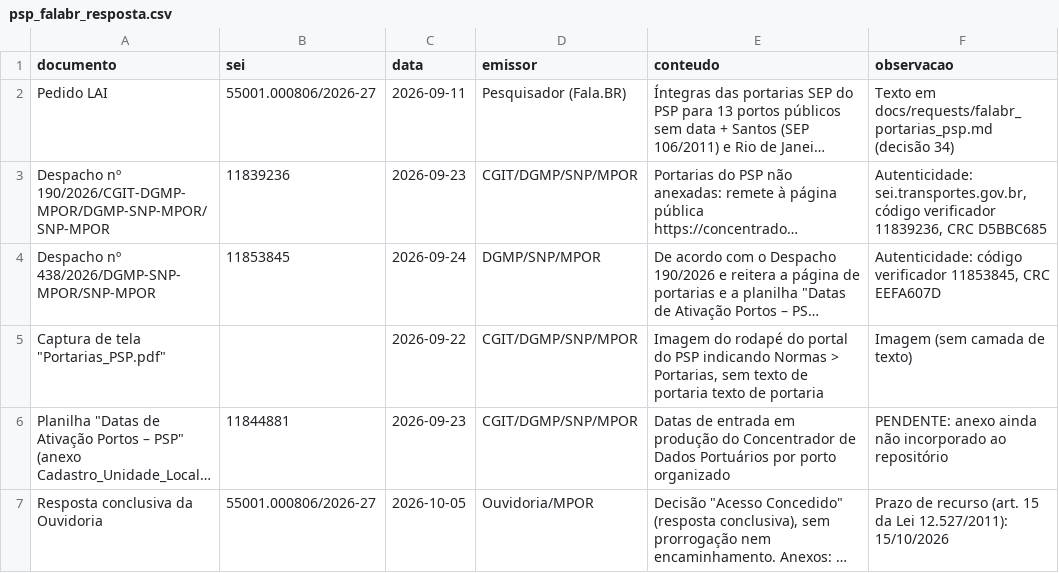
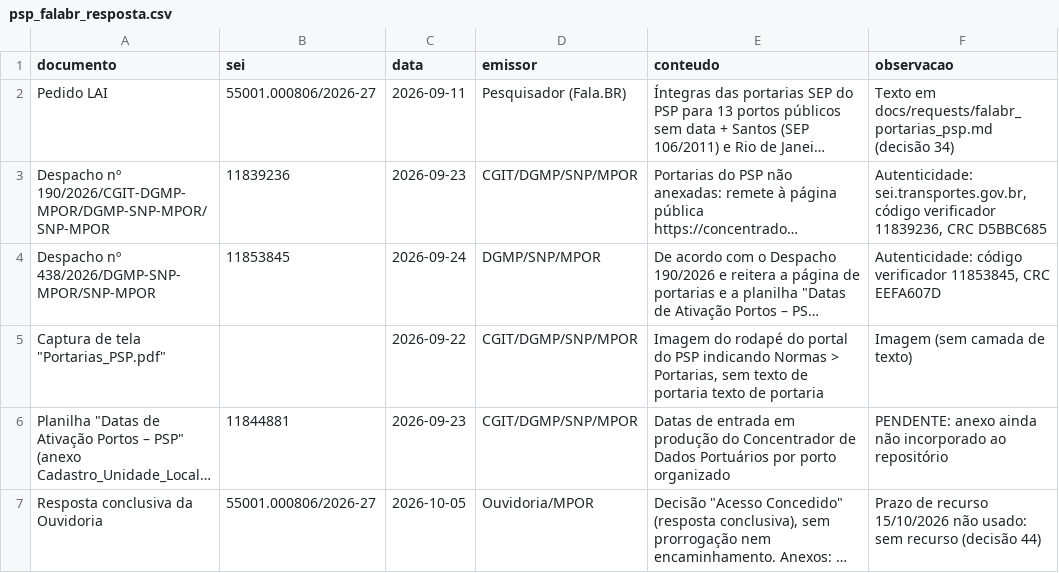
Before and after one commit to valbergregory/Port-Digitalization-Observatory, a CSV file: data/metadata/psp_falabr_resposta.csv, drawn as a sheet; long unchanged cells end in …; the diff names each change by its address in the sheet, - before the commit and + after, or states it on an @@ line.

Commit message:
Registra decisao 44: sem recurso ao Fala.BR, artigo segue com 23 portos

```diff
--- a/data/metadata/psp_falabr_resposta.csv
+++ b/data/metadata/psp_falabr_resposta.csv
-F7 (observacao): …de recurso (art. 15 da Lei 12.527/2011): 15/10/2026
+F7 (observacao): …de recurso 15/10/2026 não usado: sem recurso (decisão 44)
```
Also changed, not shown: 2 other files.
